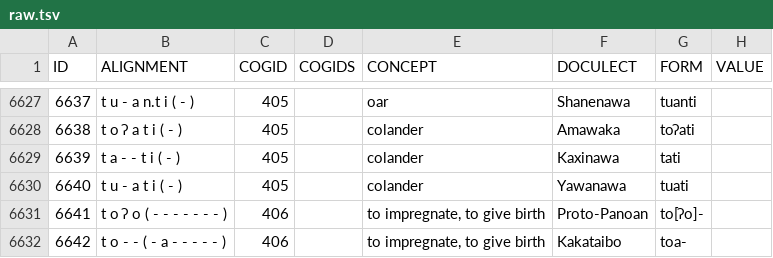
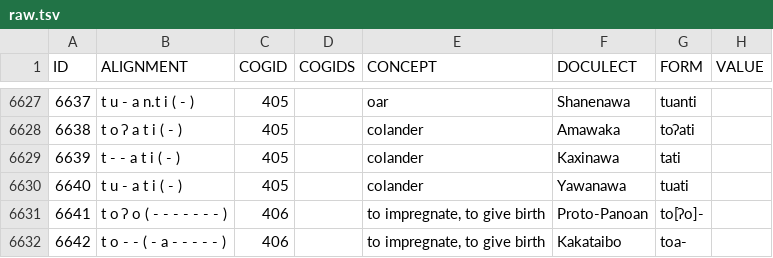
Before and after one commit to pano-takanan-history/oliveiraprotopanoan, a TSV file: raw/raw.tsv, drawn as a sheet; only a part is shown, gaps mark what is left out; the diff names each change by its address in the sheet, - before the commit and + after, or states it on an @@ line.

```diff
--- a/raw/raw.tsv
+++ b/raw/raw.tsv
-B6629 (ALIGNMENT): t a - - t i ( - )
+B6629 (ALIGNMENT): t - - a t i ( - )
```
Also changed, not shown: 5 other files.
